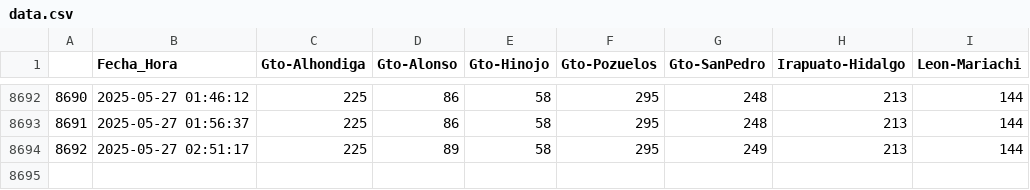
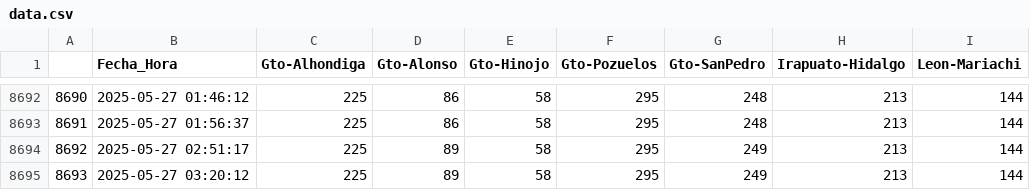
Before and after one commit to L4rralde/Parking_Lots, a CSV file: data/data.csv, drawn as a sheet; only a part is shown, gaps mark what is left out; the diff names each change by its address in the sheet, - before the commit and + after, or states it on an @@ line.

Commit message:
Updating csv file at 2025-05-27 03:20:12

```diff
--- a/data/data.csv
+++ b/data/data.csv
+row 8695: 8693 | 2025-05-27 03:20:12 | 225 | 89 | 58 | 295 | 249 | 213 | 144
```
